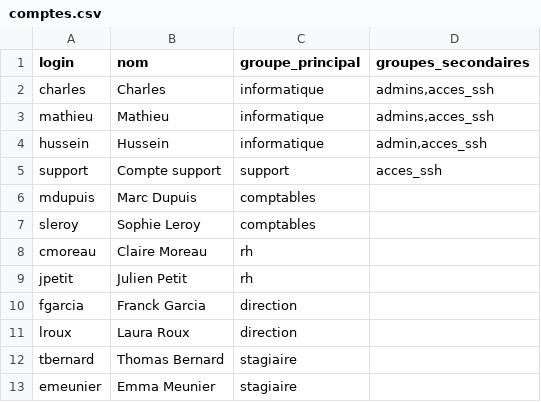
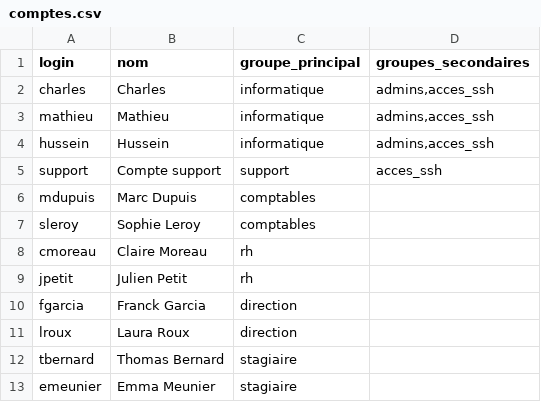
Before and after one commit to mathieudlre/Cabinet-comptable-Chiffres-Co, a CSV file: comptes.csv, drawn as a sheet.

Commit message:
Update comptes.csv

```diff
--- a/comptes.csv
+++ b/comptes.csv
@@ -3,3 +3,3 @@ charles;Charles;informatique;admins,acces_ssh
 mathieu;Mathieu;informatique;admins,acces_ssh
-hussein;Hussein;informatique;admin,acces_ssh
+hussein;Hussein;informatique;admins,acces_ssh
 support;Compte support;support;acces_ssh
```
